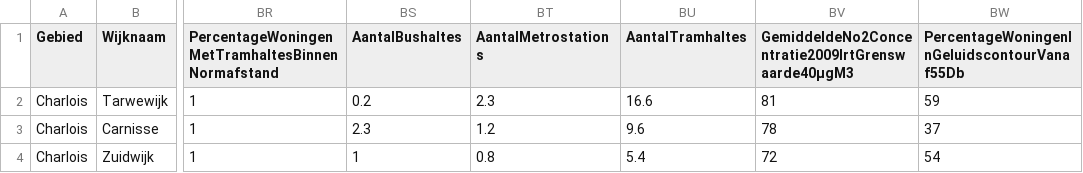
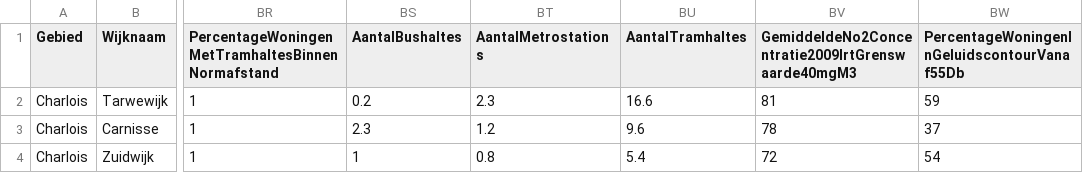
Before and after one commit to MilanSas/Project-3-Data, a CSV file: Data/FIobj2016.csv, drawn as a sheet; only a part is shown, gaps mark what is left out; the diff names each change by its address in the sheet, - before the commit and + after, or states it on an @@ line.

```diff
--- a/Data/FIobj2016.csv
+++ b/Data/FIobj2016.csv
-BV1: GemiddeldeNo2Concentratie2009IrtGrenswaarde40µgM3
+BV1: GemiddeldeNo2Concentratie2009IrtGrenswaarde40mgM3
```
Also changed, not shown: 2 other files.
